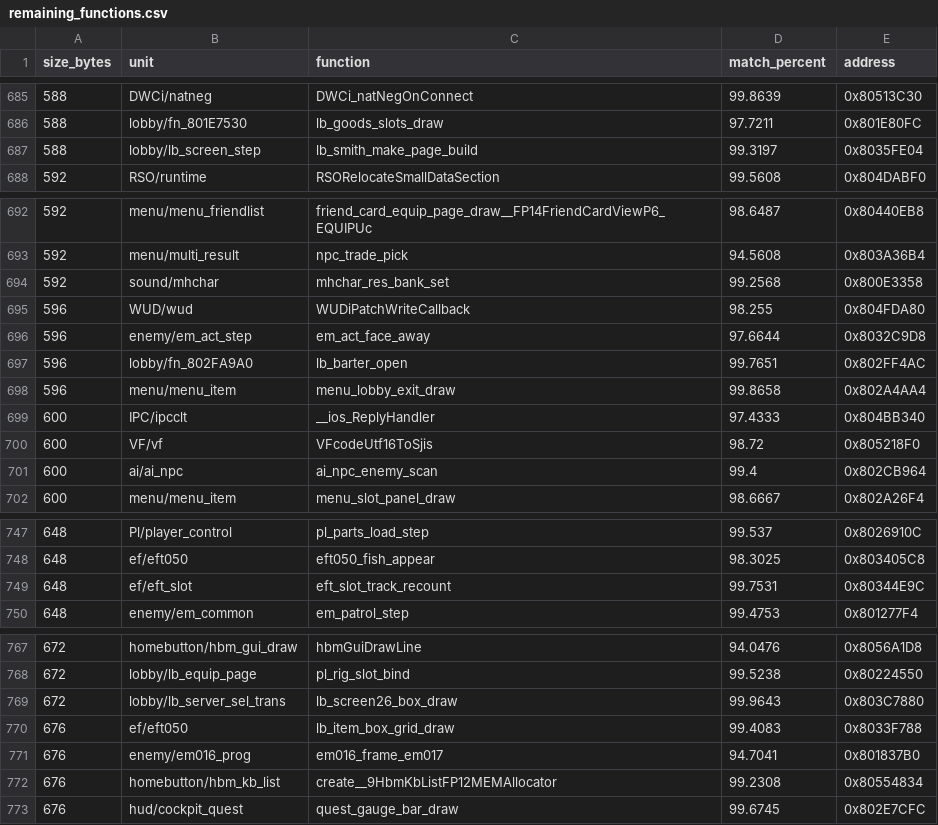
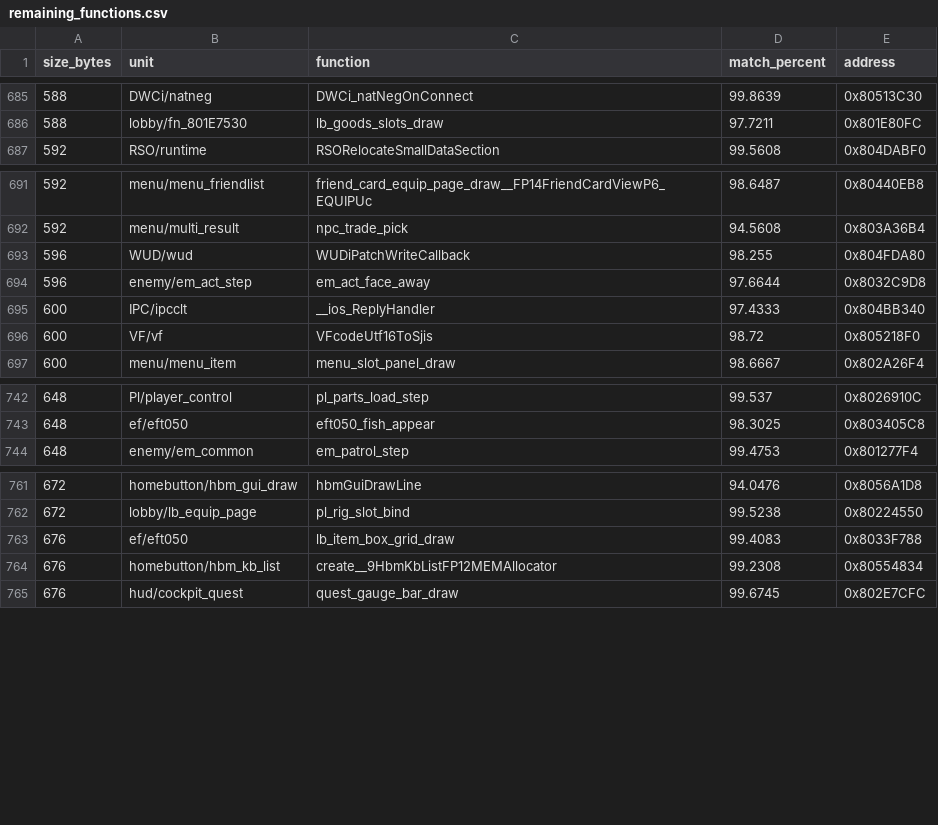
Before and after one commit to InusualZ/mhtri-decomp, a CSV file: remaining_functions.csv, drawn as a sheet; only a part is shown, gaps mark what is left out; the diff names each change by its address in the sheet, - before the commit and + after, or states it on an @@ line.

Commit message:
game/lobby: match 8 functions of 588-680 B from the work list and widen the quest name-by-kind table
ledger: covered 20554 -> 20554, closed 20511 -> 20511, partial 14 -> 14, matched 19289 -> 19297, bytes 4407628 -> 4412596
gates: ground truth ok, base ffc5dced, 30 check(s), ok recreated=True
allow: no_outbox

```diff
--- a/remaining_functions.csv
+++ b/remaining_functions.csv
-row 687: 588 | lobby/lb_screen_step | lb_smith_make_page_build | 99.3197 | 0x8035FE04
-row 694: 592 | sound/mhchar | mhchar_res_bank_set | 99.2568 | 0x800E3358
-row 697: 596 | lobby/fn_802FA9A0 | lb_barter_open | 99.7651 | 0x802FF4AC
-row 698: 596 | menu/menu_item | menu_lobby_exit_draw | 99.8658 | 0x802A4AA4
-row 701: 600 | ai/ai_npc | ai_npc_enemy_scan | 99.4 | 0x802CB964
-row 749: 648 | ef/eft_slot | eft_slot_track_recount | 99.7531 | 0x80344E9C
-row 769: 672 | lobby/lb_server_sel_trans | lb_screen26_box_draw | 99.9643 | 0x803C7880
-row 771: 676 | enemy/em016_prog | em016_frame_em017 | 94.7041 | 0x801837B0
```
Also changed, not shown: 24 other files.
